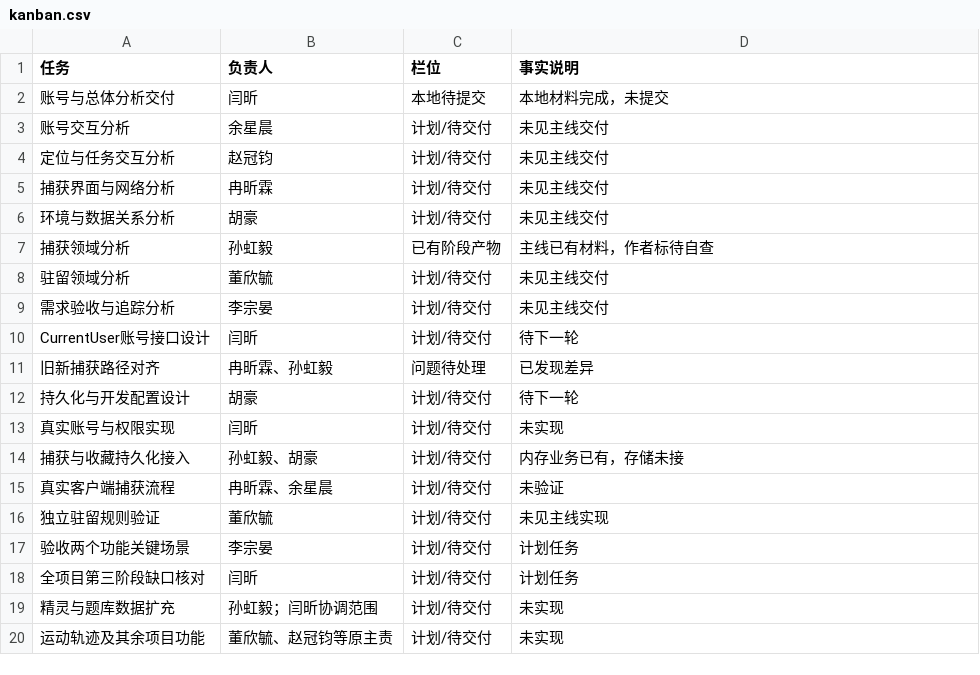
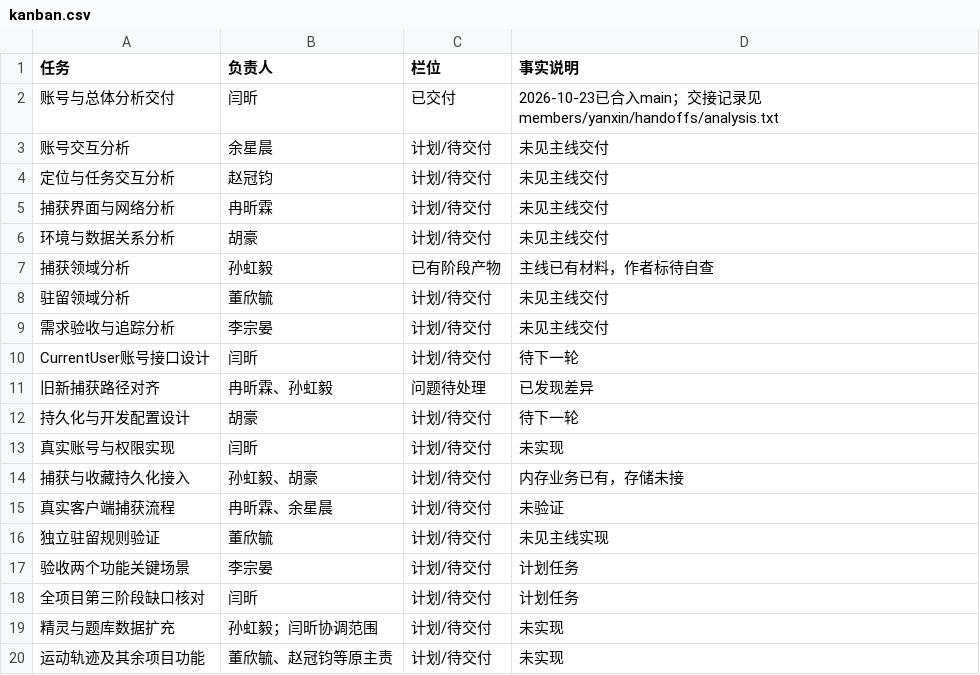
Before and after one commit to anghuw/PKMON, a CSV file: docs/stage2/project/kanban.csv, drawn as a sheet.

```diff
--- a/docs/stage2/project/kanban.csv
+++ b/docs/stage2/project/kanban.csv
@@ -1,3 +1,3 @@
 任务,负责人,栏位,事实说明
-账号与总体分析交付,闫昕,本地待提交,本地材料完成，未提交
+账号与总体分析交付,闫昕,已交付,2026-10-23已合入main；交接记录见members/yanxin/handoffs/analysis.txt
 账号交互分析,余星晨,计划/待交付,未见主线交付
```
Also changed, not shown: docs/stage2/project/backlog.csv, 2 other files.
